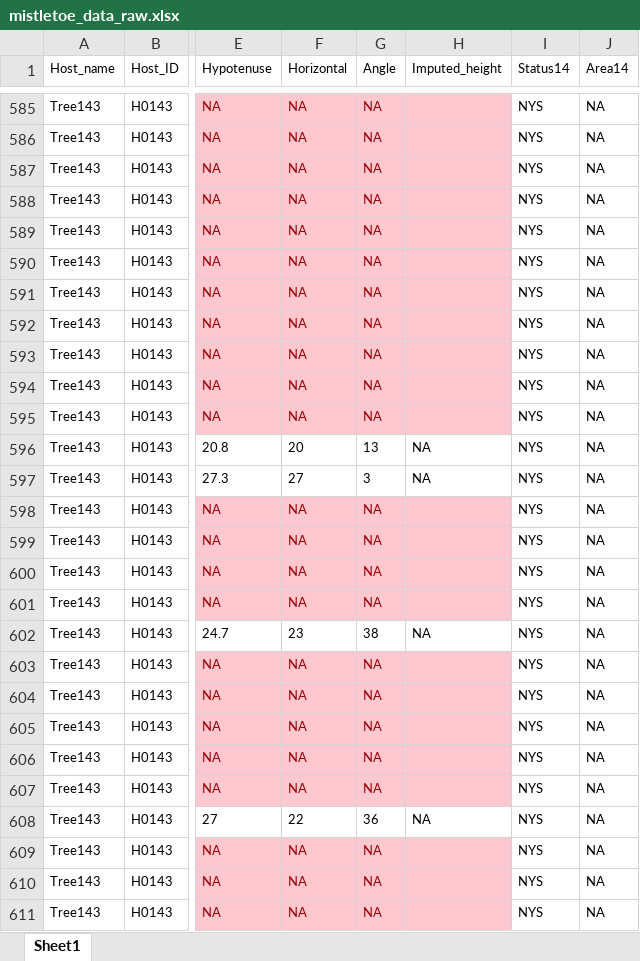
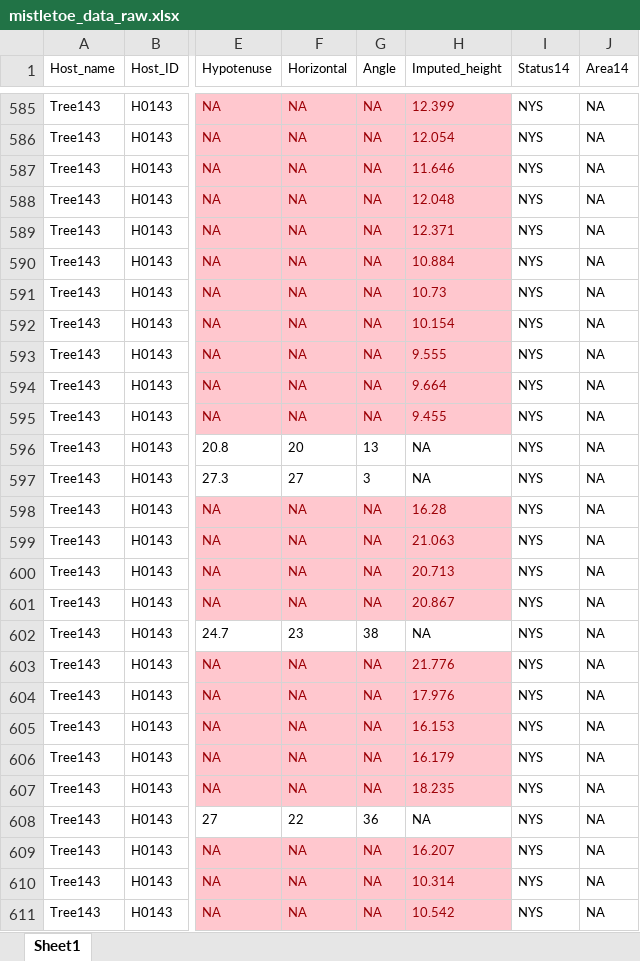
Before and after one commit to ogspacey/SilwoodMistletoeDemography, an Excel workbook: mistletoe_data_raw.xlsx, sheet Sheet1, drawn as a sheet; only a part is shown, gaps mark what is left out; values as stored, in another font and other column widths than the file's, no borders; table styles not drawn; the diff covers the shown part only; the diff names each change by its address in the sheet, - before the commit and + after, or states it on an @@ line.

```diff
--- a/mistletoe_data_raw.xlsx (sheet Sheet1)
+++ b/mistletoe_data_raw.xlsx (sheet Sheet1)
-H585 (Imputed_height): (empty)
+H585 (Imputed_height): 12.399
-H586 (Imputed_height): (empty)
+H586 (Imputed_height): 12.054
-H587 (Imputed_height): (empty)
+H587 (Imputed_height): 11.646
-H588 (Imputed_height): (empty)
+H588 (Imputed_height): 12.048
-H589 (Imputed_height): (empty)
+H589 (Imputed_height): 12.371
-H590 (Imputed_height): (empty)
+H590 (Imputed_height): 10.884
-H591 (Imputed_height): (empty)
+H591 (Imputed_height): 10.73
-H592 (Imputed_height): (empty)
+H592 (Imputed_height): 10.154
-H593 (Imputed_height): (empty)
+H593 (Imputed_height): 9.555
-H594 (Imputed_height): (empty)
+H594 (Imputed_height): 9.664
-H595 (Imputed_height): (empty)
+H595 (Imputed_height): 9.455
-H598 (Imputed_height): (empty)
+H598 (Imputed_height): 16.28
-H599 (Imputed_height): (empty)
+H599 (Imputed_height): 21.063
-H600 (Imputed_height): (empty)
+H600 (Imputed_height): 20.713
-H601 (Imputed_height): (empty)
+H601 (Imputed_height): 20.867
-H603 (Imputed_height): (empty)
+H603 (Imputed_height): 21.776
-H604 (Imputed_height): (empty)
+H604 (Imputed_height): 17.976
-H605 (Imputed_height): (empty)
+H605 (Imputed_height): 16.153
-H606 (Imputed_height): (empty)
+H606 (Imputed_height): 16.179
-H607 (Imputed_height): (empty)
+H607 (Imputed_height): 18.235
-H609 (Imputed_height): (empty)
+H609 (Imputed_height): 16.207
-H610 (Imputed_height): (empty)
+H610 (Imputed_height): 10.314
-H611 (Imputed_height): (empty)
+H611 (Imputed_height): 10.542
```
Also changed, not shown: 294 edited cells elsewhere in this sheet, 1 other file.
